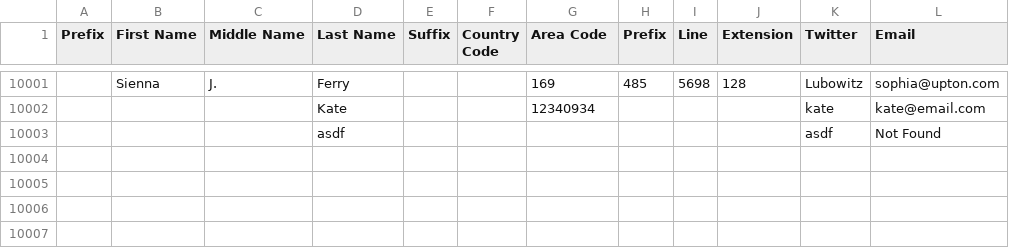
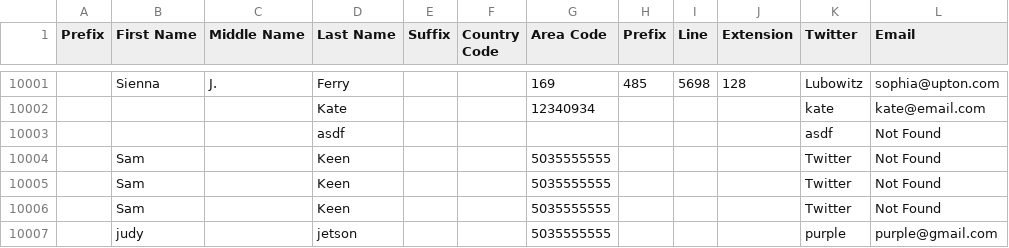
Before and after one commit to jinlee0908/pcs_code_challenge_07, a CSV file: long_con/public/people.csv, drawn as a sheet; only a part is shown, gaps mark what is left out; the diff names each change by its address in the sheet, - before the commit and + after, or states it on an @@ line.

```diff
--- a/long_con/public/people.csv
+++ b/long_con/public/people.csv
+row 10004:  | Sam |  | Keen |  |  | 5035555555 |  |  |  | Twitter | Not Found
+row 10005:  | Sam |  | Keen |  |  | 5035555555 |  |  |  | Twitter | Not Found
+row 10006:  | Sam |  | Keen |  |  | 5035555555 |  |  |  | Twitter | Not Found
+row 10007:  | judy |  | jetson |  |  | 5035555555 |  |  |  | purple | purple@gmail.com
```
Also changed, not shown: 1 other file.
